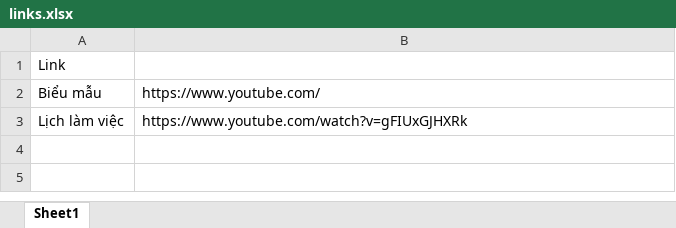
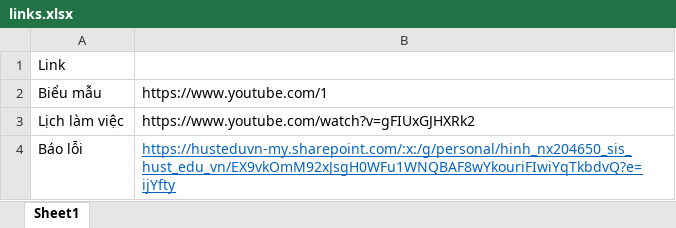
Before and after one commit to Belphegor2801/Hethongquanlylab, an Excel workbook: Hethongquanlylab/wwwroot/data/links.xlsx, sheet Sheet1, drawn as a sheet; values as stored, in another font and other column widths than the file's, no borders; the diff names each change by its address in the sheet, - before the commit and + after, or states it on an @@ line.

Commit message:
Sửa lỗi giao diện + thêm link báo lỗi

```diff
--- a/Hethongquanlylab/wwwroot/data/links.xlsx (sheet Sheet1)
+++ b/Hethongquanlylab/wwwroot/data/links.xlsx (sheet Sheet1)
-B2: https://www.youtube.com/
+B2: https://www.youtube.com/1
-B3: https://www.youtube.com/watch?v=gFIUxGJHXRk
+B3: https://www.youtube.com/watch?v=gFIUxGJHXRk2
+row 4: Báo lỗi | https://husteduvn-my.sharepoint.com/:x:/g/personal/hinh_nx204650_sis_hust_edu_vn/EX9vkOmM92xJsgH0WFu1WNQBAF8wYkouriFIwiYqTkbdvQ?e=ijYfty
```
Also changed, not shown: 57 other files.
